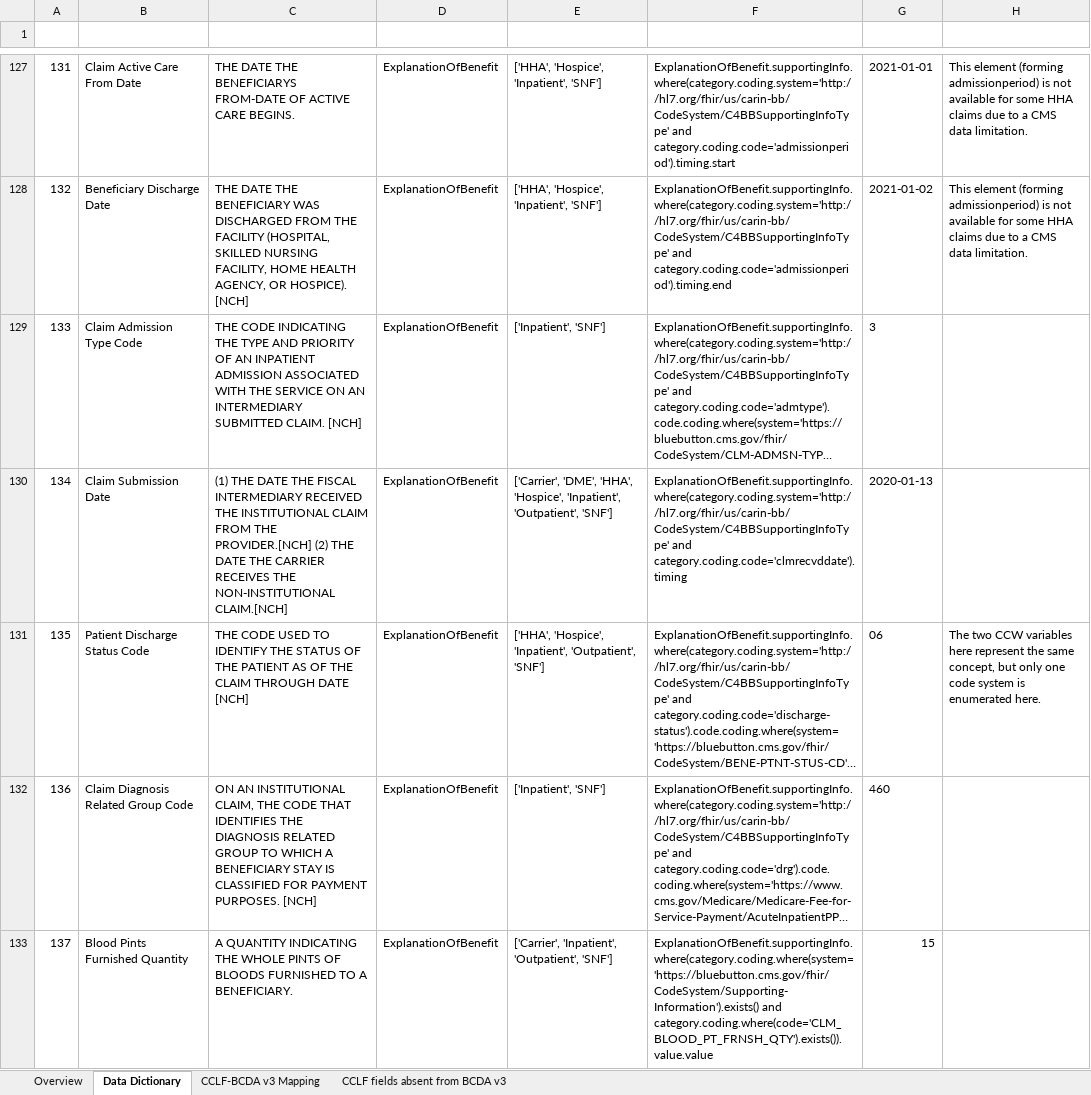
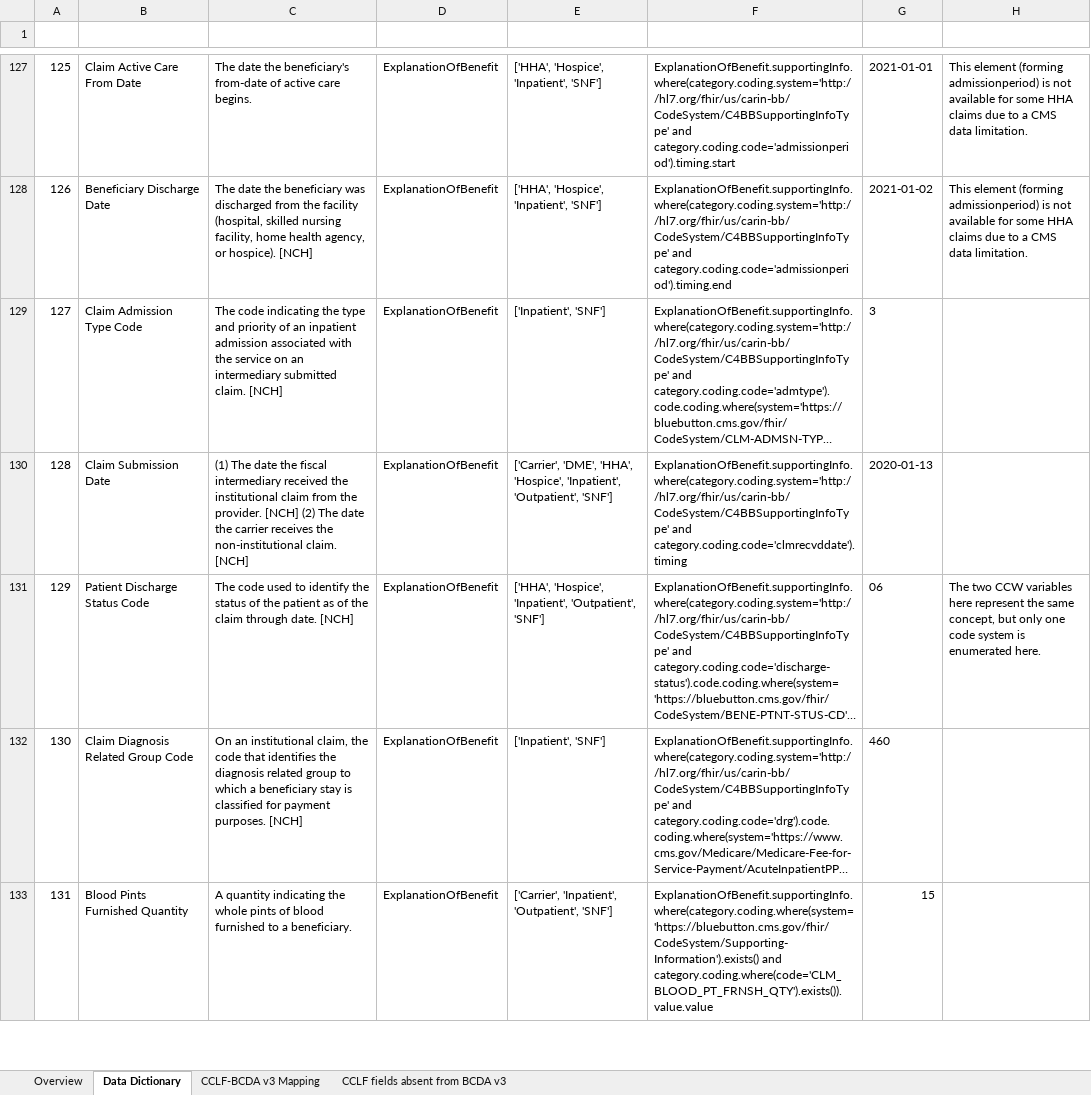
Before and after one commit to CMSgov/bcda-static-site, an Excel workbook: src/assets/downloads/BCDA_v3_Data_Dictionary.xlsx, sheet Data Dictionary, drawn as a sheet; only a part is shown, gaps mark what is left out; long unchanged cells end in …; values as stored, in another font and other column widths than the file's, no borders; table styles not drawn; the diff covers the shown part only; the diff names each change by its address in the sheet, - before the commit and + after, or states it on an @@ line.

Commit message:
Update the v3 data dictionary (#364)
## 🎫 Ticket

https://jira.cms.gov/browse/...

## 🛠 Changes

Pull in the latest updates from BFD's v3 data dictionary
[v2.251.0](https://github.com/CMSgov/beneficiary-fhir-data/releases/tag/2.251.0)

## ℹ️ Context

<!-- Why were these changes made? Add background context suitable for a
non-technical audience. -->

<!-- If any of the following security implications apply, this PR must
not be merged without Stephen Walter's approval. Explain in this section
and add @SJWalter11 as a reviewer.
  - Adds a new software dependency or dependencies.
  - Modifies or invalidates one or more of our security controls.
  - Stores or transmits data that was not stored or transmitted before.
- Requires additional review of security implications for other reasons.
-->

## 🧪 Validation

<!-- How were the changes verified? Did you fully test the acceptance
criteria in the ticket? Provide reproducible testing instructions and
screenshots if applicable. -->

```diff
--- a/src/assets/downloads/BCDA_v3_Data_Dictionary.xlsx (sheet Data Dictionary)
+++ b/src/assets/downloads/BCDA_v3_Data_Dictionary.xlsx (sheet Data Dictionary)
@@ column A (Row) renumbered from row 2 down @@
-C127 (Description): THE DATE THE BENEFICIARYS FROM-DATE OF ACTIVE CARE BEGINS.
+C127 (Description): The date the beneficiary's from-date of active care begins.
-C128 (Description): THE DATE THE BENEFICIARY WAS DISCHARGED FROM THE FACILITY (HOSPITAL, SKILLED NURSING FACILITY, HOME HEALTH AGENCY, OR HOSPICE). [NCH]
+C128 (Description): The date the beneficiary was discharged from the facility (hospital, skilled nursing facility, home health agency, or hospice). [NCH]
-C129 (Description): THE CODE INDICATING THE TYPE AND PRIORITY OF AN INPATIENT ADMISSION ASSOCIATED WITH THE SERVICE ON AN INTERMEDIARY SUBMITTED CLAIM. [NCH]
+C129 (Description): The code indicating the type and priority of an inpatient admission associated with the service on an intermediary submitted claim. [NCH]
-C130 (Description): (1) THE DATE THE FISCAL INTERMEDIARY RECEIVED THE INSTITUTIONAL CLAIM FROM THE PROVIDER.[NCH] (2) THE DATE THE CARRIER RECEIVES THE NON-INSTITUTIONAL CLAIM.[NCH]
+C130 (Description): (1) The date the fiscal intermediary received the institutional claim from the provider. [NCH] (2) The date the carrier receives the non-institutional claim. [NCH]
-C131 (Description): THE CODE USED TO IDENTIFY THE STATUS OF THE PATIENT AS OF THE CLAIM THROUGH DATE [NCH]
+C131 (Description): The code used to identify the status of the patient as of the claim through date. [NCH]
-C132 (Description): ON AN INSTITUTIONAL CLAIM, THE CODE THAT IDENTIFIES THE DIAGNOSIS RELATED GROUP TO WHICH A BENEFICIARY STAY IS CLASSIFIED FOR PAYMENT PURPOSES. [NCH]
+C132 (Description): On an institutional claim, the code that identifies the diagnosis related group to which a beneficiary stay is classified for payment purposes. [NCH]
-C133 (Description): A QUANTITY INDICATING THE WHOLE PINTS OF BLOODS FURNISHED TO A BENEFICIARY.
+C133 (Description): A quantity indicating the whole pints of blood furnished to a beneficiary.
```
Also changed, not shown: 33 added rows and 289 edited cells elsewhere in this sheet, sheet CCLF fields absent from BCDA v3, sheet Overview, sheet CCLF-BCDA v3 Mapping.
